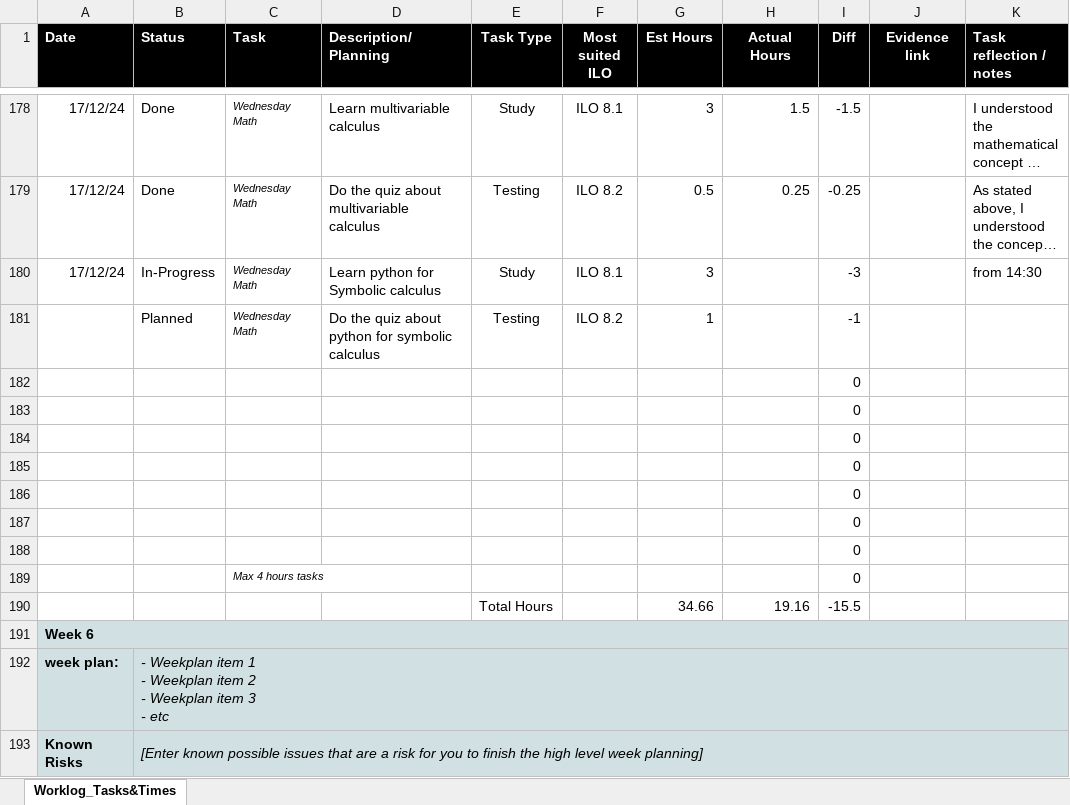
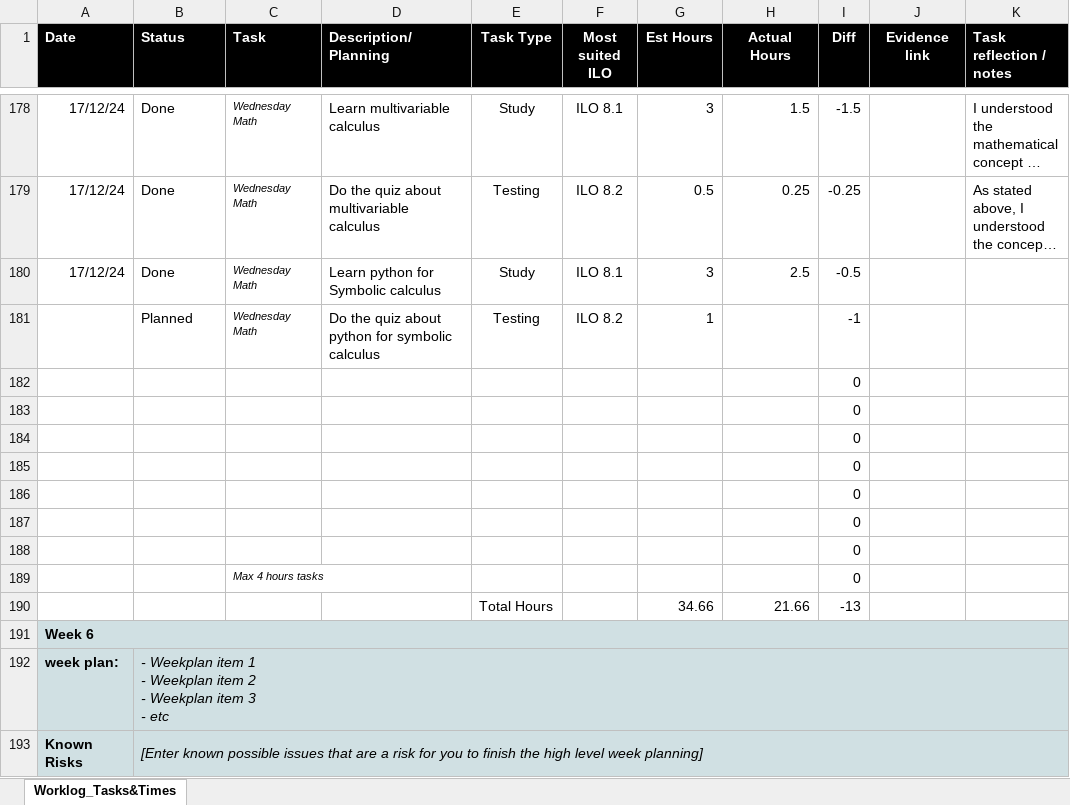
Before and after one commit to MaksBurchard240894/HFG7, an Excel workbook: Deliverables/Worklog - Y1B-2024-25_ADSAI.xlsx, sheet Worklog_Tasks&Times, drawn as a sheet; only a part is shown, gaps mark what is left out; long unchanged cells end in …; values as stored, in another font and other column widths than the file's, no borders; conditional formats not drawn; the diff names each change by its address in the sheet, - before the commit and + after, or states it on an @@ line.

Commit message:
W5 DataLab 1 Work V (End of DataLab)

```diff
--- a/Deliverables/Worklog - Y1B-2024-25_ADSAI.xlsx (sheet Worklog_Tasks&Times)
+++ b/Deliverables/Worklog - Y1B-2024-25_ADSAI.xlsx (sheet Worklog_Tasks&Times)
-B180 (Status): In-Progress
+B180 (Status): Done
-H180 (Actual Hours): (empty)
+H180 (Actual Hours): 2.5
-I180 (Diff): -3
+I180 (Diff): -0.5
-K180 (Task reflection / notes): from 14:30
+K180 (Task reflection / notes): (empty)
-H190 (Actual Hours): 19.16
+H190 (Actual Hours): 21.66
-I190 (Diff): -15.5
+I190 (Diff): -13
```
Also changed, not shown: 1 other file.
